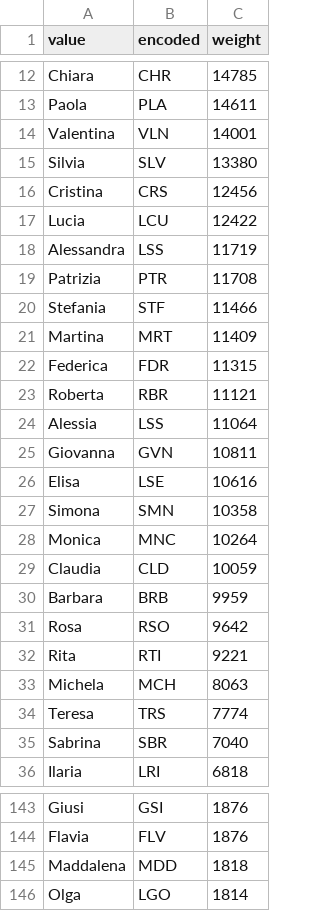
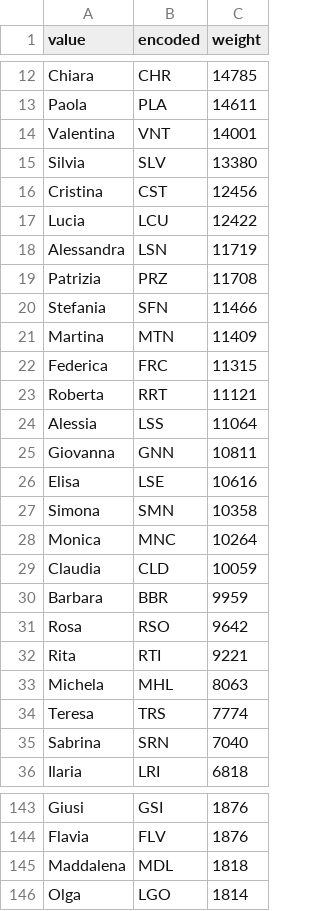
Before and after one commit to Kripth/random-fiscal-code, a CSV file: data/first_names_f.csv, drawn as a sheet; only a part is shown, gaps mark what is left out; the diff covers the shown part only.

```diff
--- a/data/first_names_f.csv
+++ b/data/first_names_f.csv
@@ -13,14 +13,14 @@ Chiara,CHR,14785
 Paola,PLA,14611
-Valentina,VLN,14001
+Valentina,VNT,14001
 Silvia,SLV,13380
-Cristina,CRS,12456
+Cristina,CST,12456
 Lucia,LCU,12422
-Alessandra,LSS,11719
-Patrizia,PTR,11708
-Stefania,STF,11466
-Martina,MRT,11409
-Federica,FDR,11315
-Roberta,RBR,11121
+Alessandra,LSN,11719
+Patrizia,PRZ,11708
+Stefania,SFN,11466
+Martina,MTN,11409
+Federica,FRC,11315
+Roberta,RRT,11121
 Alessia,LSS,11064
-Giovanna,GVN,10811
+Giovanna,GNN,10811
 Elisa,LSE,10616
@@ -29,8 +29,8 @@ Monica,MNC,10264
 Claudia,CLD,10059
-Barbara,BRB,9959
+Barbara,BBR,9959
 Rosa,RSO,9642
 Rita,RTI,9221
-Michela,MCH,8063
+Michela,MHL,8063
 Teresa,TRS,7774
-Sabrina,SBR,7040
+Sabrina,SRN,7040
 Ilaria,LRI,6818
@@ -144,3 +144,3 @@ Giusi,GSI,1876
 Flavia,FLV,1876
-Maddalena,MDD,1818
+Maddalena,MDL,1818
 Olga,LGO,1814
```
Also changed, not shown: 83 edited cells elsewhere in this file, data/first_names_m.csv, 2 other files.
